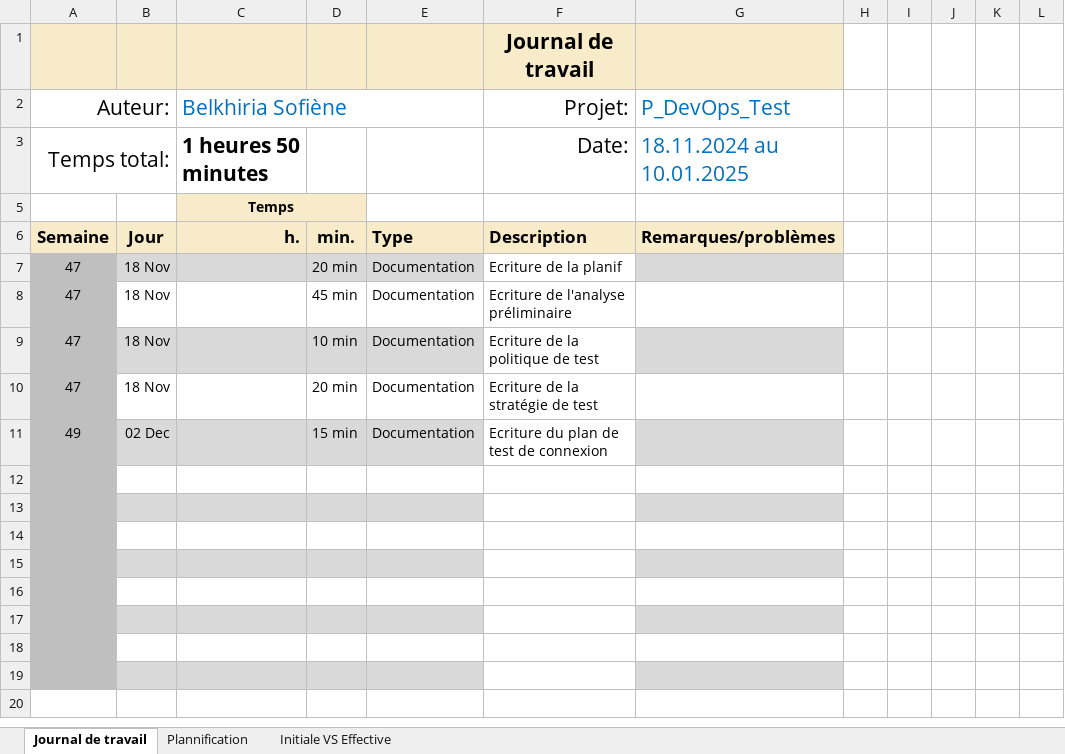
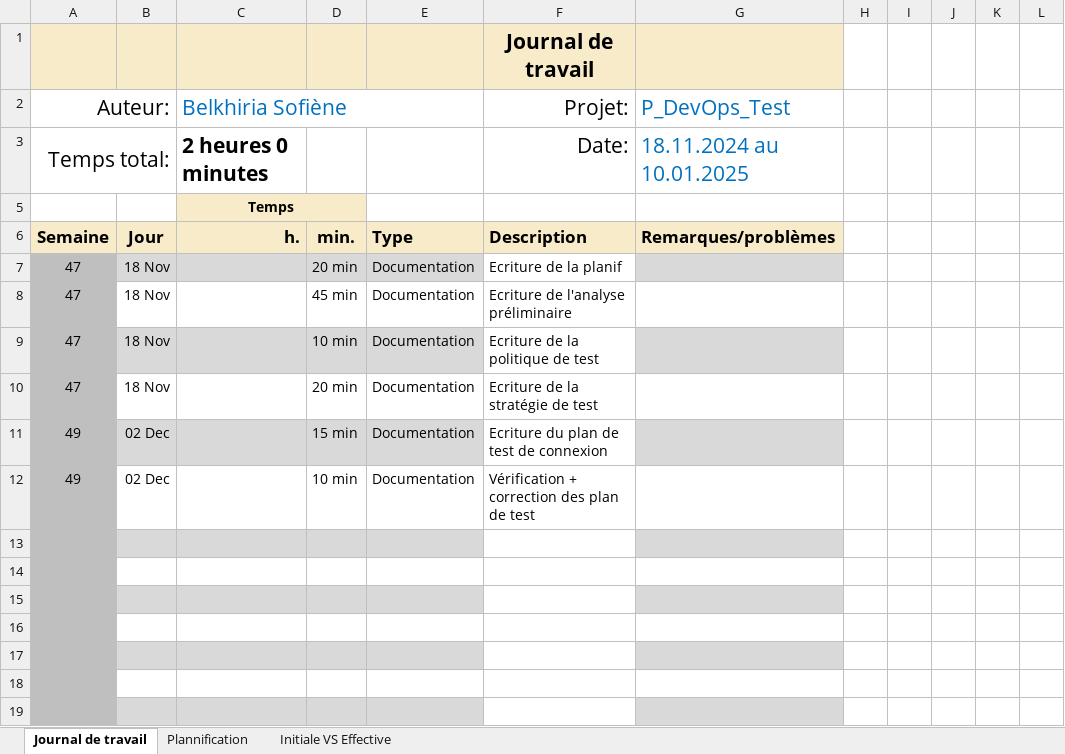
Before and after one commit to termimi/P_DevOps324-450, an Excel workbook: WIP/journaux de travaux/CI_CD_journalTravail_Belkhiria_Sofiene_Test.xlsx, sheet Journal de travail, drawn as a sheet; values as stored, in another font and other column widths than the file's, no borders; conditional formats and table styles not drawn; the diff names each change by its address in the sheet, - before the commit and + after, or states it on an @@ line.

Commit message:
[doc] (plan de test): Update journal de travail test

```diff
--- a/WIP/journaux de travaux/CI_CD_journalTravail_Belkhiria_Sofiene_Test.xlsx (sheet Journal de travail)
+++ b/WIP/journaux de travaux/CI_CD_journalTravail_Belkhiria_Sofiene_Test.xlsx (sheet Journal de travail)
-C3: 1 heures 50 minutes
+C3: 2 heures 0 minutes
-row 12: (empty)
+row 12: 49 | 02 Dec |  | 10 min | Documentation | Vérification + correction des plan de test
```
Also changed, not shown: sheet Plannification, hidden cells, charts or pictures.
